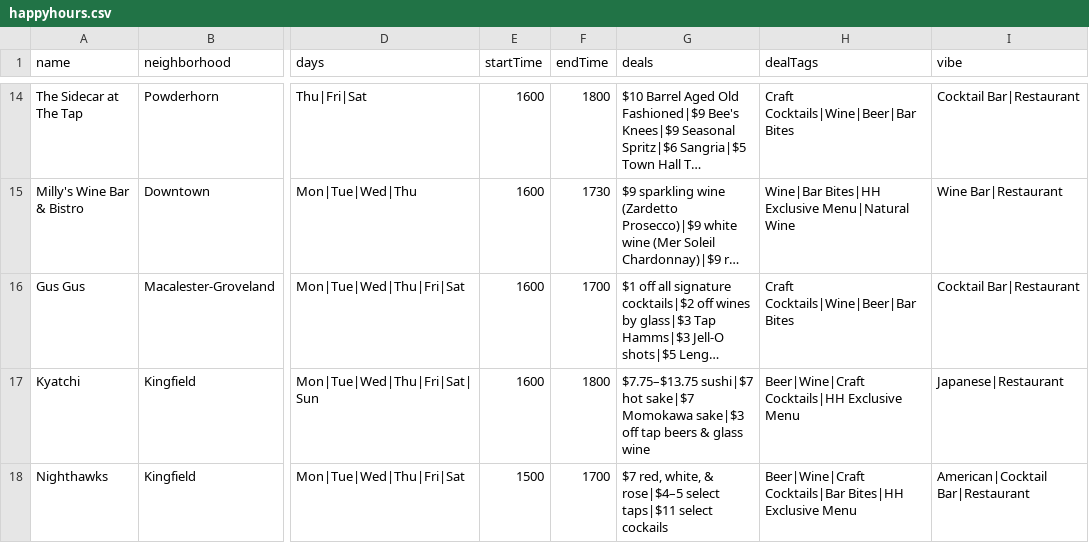
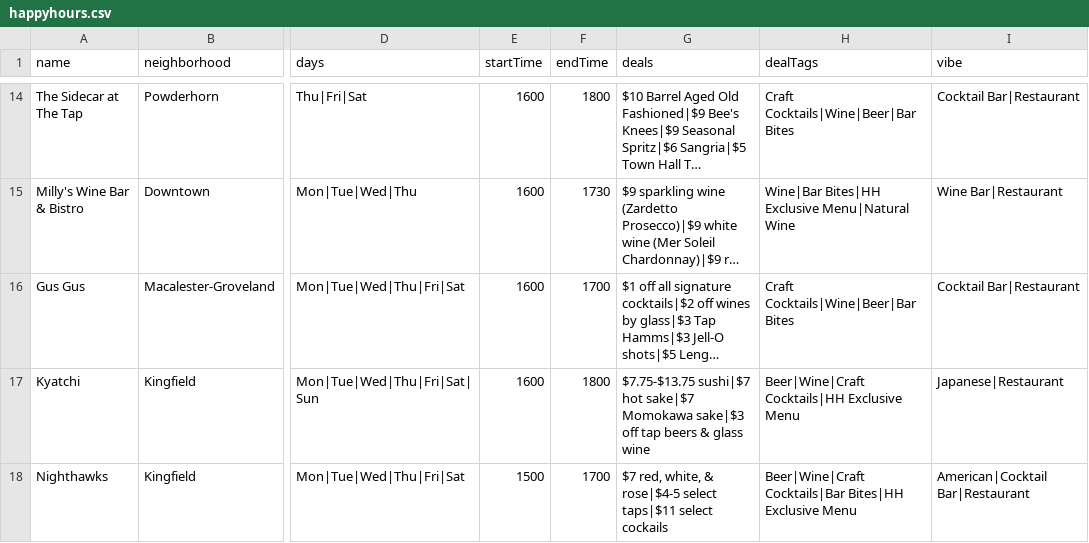
Before and after one commit to violetbrownpsych/happyhour, a CSV file: happyhours.csv, drawn as a sheet; only a part is shown, gaps mark what is left out; long unchanged cells end in …; the diff covers the shown part only; the diff names each change by its address in the sheet, - before the commit and + after, or states it on an @@ line.

```diff
--- a/happyhours.csv
+++ b/happyhours.csv
-G17 (deals): $7.75–$13.75 sushi|$7 hot…
+G17 (deals): $7.75-$13.75 sushi|$7 hot…
-G18 (deals): …white, & rose|$4–5 select taps|$11…
+G18 (deals): …white, & rose|$4-5 select taps|$11…
```
Also changed, not shown: 2 added rows elsewhere in this file, 1 other file.
